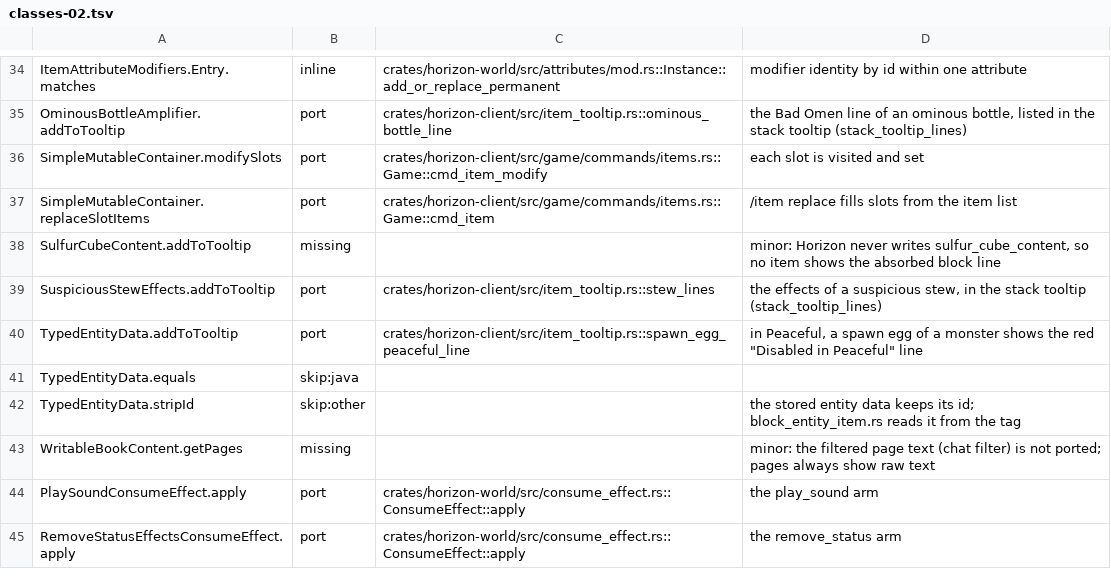
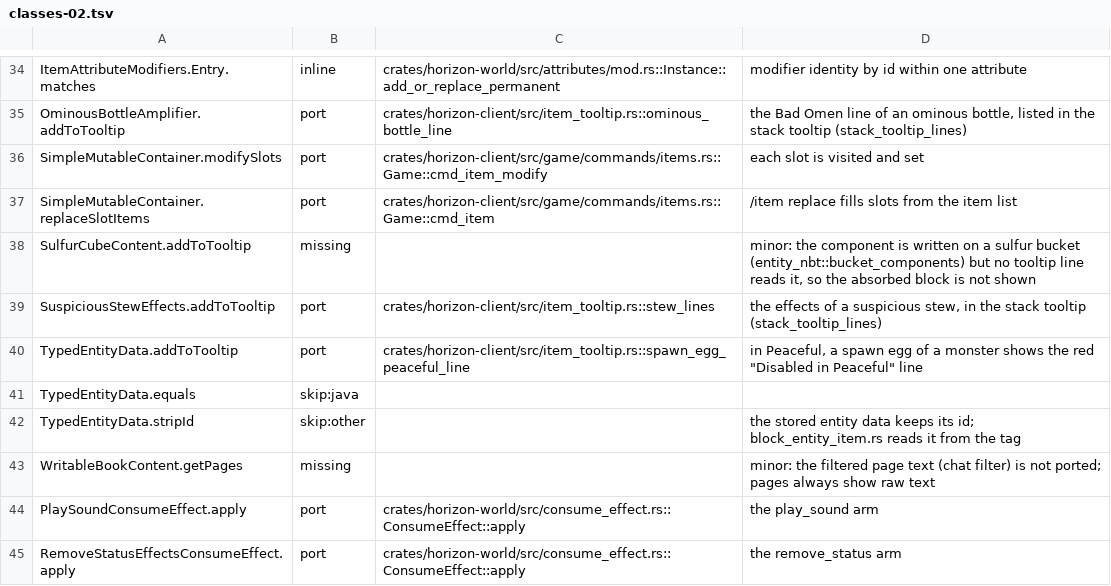
Before and after one commit to MSedgeMC/horizon, a TSV file: tools/port_map/classes-02.tsv, drawn as a sheet; only a part is shown, gaps mark what is left out.

Commit message:
port_map: the sulfur bucket writes the component the tooltip gap names

```diff
--- a/tools/port_map/classes-02.tsv
+++ b/tools/port_map/classes-02.tsv
@@ -37,3 +37,3 @@ SimpleMutableContainer.modifySlots	port	crates/horizon-client/src/game/commands/
 SimpleMutableContainer.replaceSlotItems	port	crates/horizon-client/src/game/commands/items.rs::Game::cmd_item	/item replace fills slots from the item list
-SulfurCubeContent.addToTooltip	missing		minor: Horizon never writes sulfur_cube_content, so no item shows the absorbed block line
+SulfurCubeContent.addToTooltip	missing		minor: the component is written on a sulfur bucket (entity_nbt::bucket_components) but no tooltip line reads it, so the absorbed block is not shown
 SuspiciousStewEffects.addToTooltip	port	crates/horizon-client/src/item_tooltip.rs::stew_lines	the effects of a suspicious stew, in the stack tooltip (stack_tooltip_lines)
```
